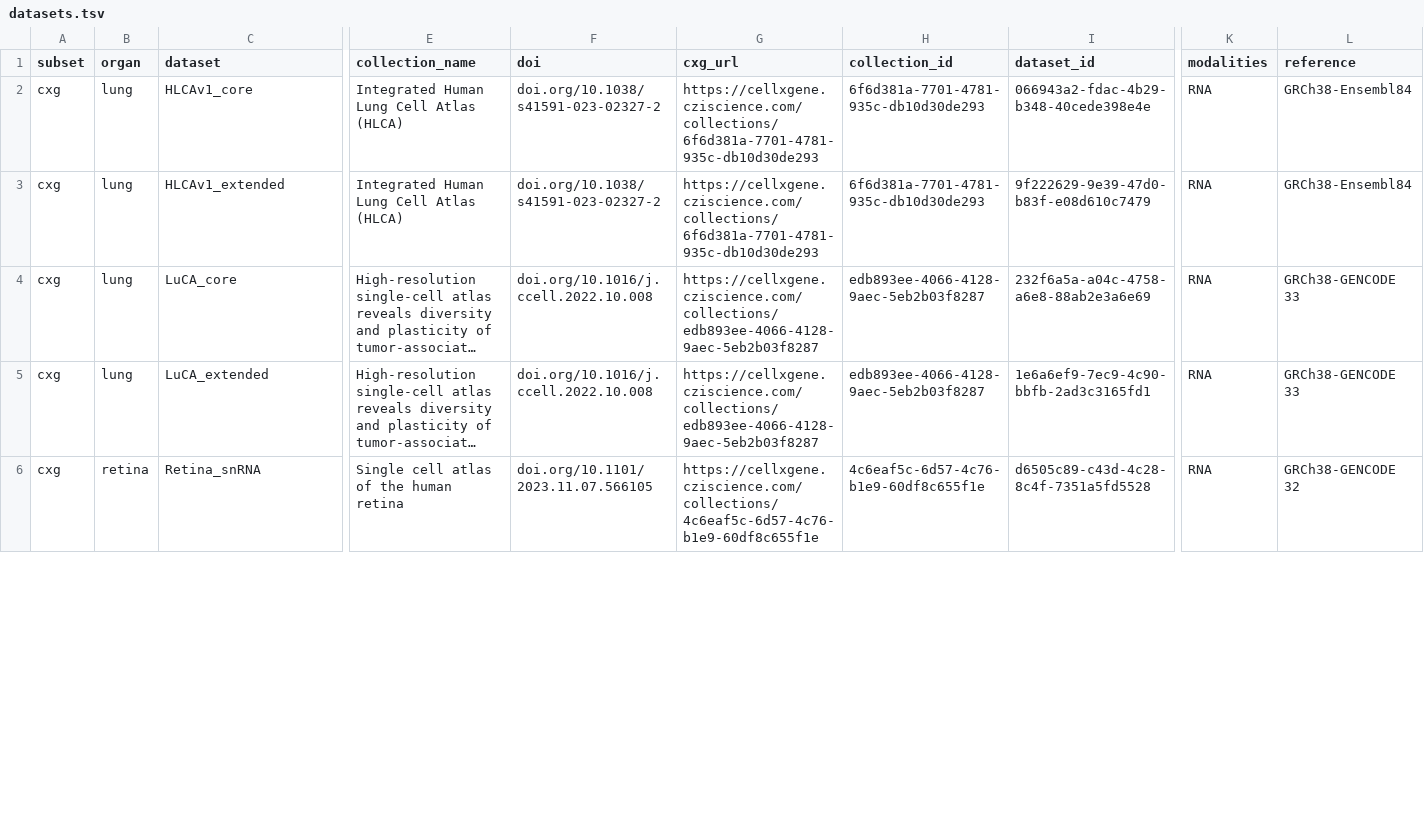
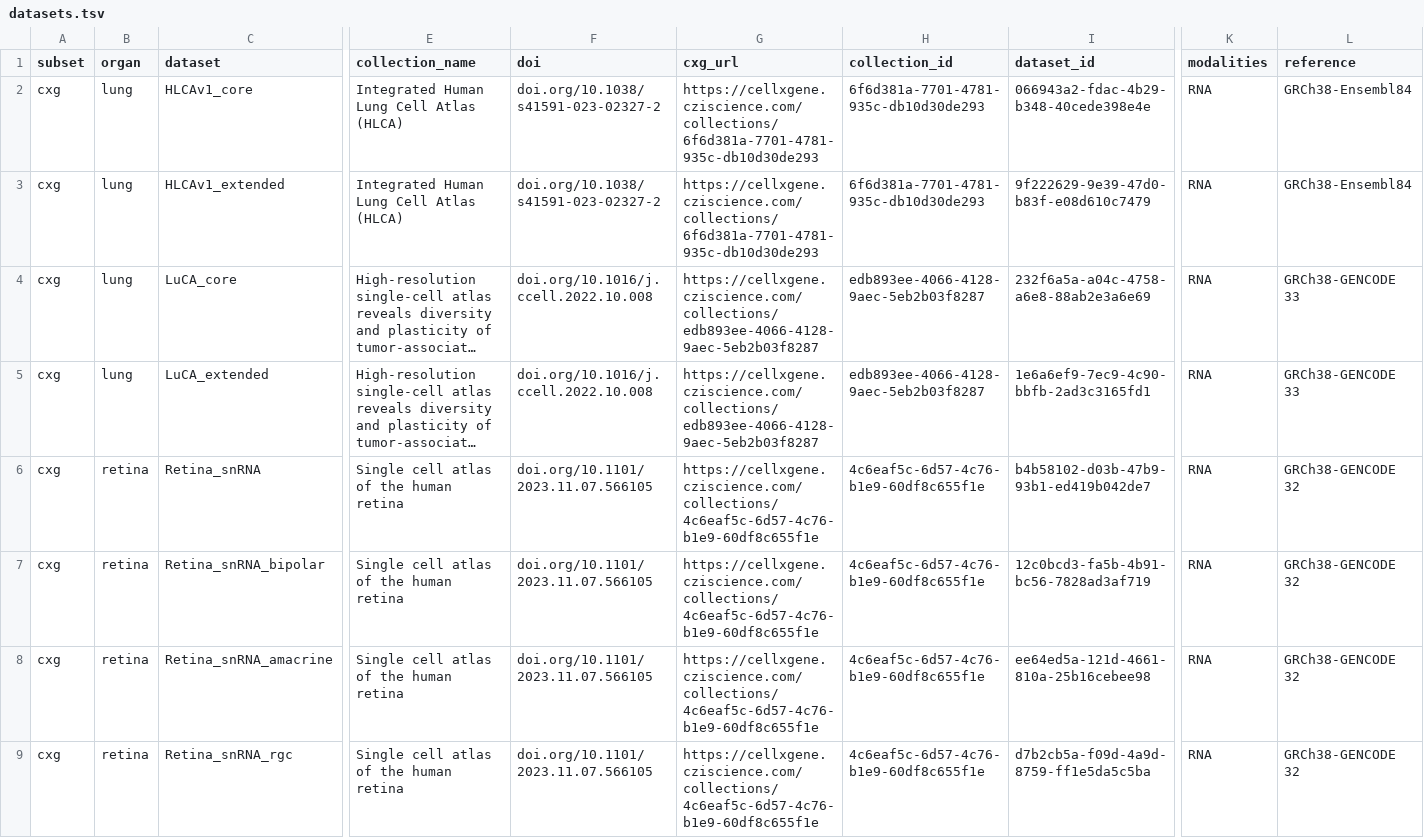
Before and after one commit to lueckenlab/scAtlasTb_reproducibility, a TSV file: configs/load_data/datasets.tsv, drawn as a sheet; only a part is shown, gaps mark what is left out; long unchanged cells end in …; rows hold the shown columns only; the diff covers the shown part only; the diff names each change by its address in the sheet, - before the commit and + after, or states it on an @@ line.

Commit message:
add retina publication subsets to dataset loader

```diff
--- a/configs/load_data/datasets.tsv
+++ b/configs/load_data/datasets.tsv
-I6 (dataset_id): d6505c89-c43d-4c28-8c4f-7351a5fd5528
+I6 (dataset_id): b4b58102-d03b-47b9-93b1-ed419b042de7
+row 7: cxg | retina | Retina_snRNA_bipolar | Single cell atlas of the human retina | doi.org/10.1101/2023.11.07.566105 | https://cellxgene.cziscience.com/collections/4c6eaf5c-6d57-4c76-b1e9-60df8c655f1e | 4c6eaf5c-6d57-4c76-b1e9-60df8c655f1e | 12c0bcd3-fa5b-4b91-bc56-7828ad3af719 | RNA | GRCh38-GENCODE 32
+row 8: cxg | retina | Retina_snRNA_amacrine | Single cell atlas of the human retina | doi.org/10.1101/2023.11.07.566105 | https://cellxgene.cziscience.com/collections/4c6eaf5c-6d57-4c76-b1e9-60df8c655f1e | 4c6eaf5c-6d57-4c76-b1e9-60df8c655f1e | ee64ed5a-121d-4661-810a-25b16cebee98 | RNA | GRCh38-GENCODE 32
+row 9: cxg | retina | Retina_snRNA_rgc | Single cell atlas of the human retina | doi.org/10.1101/2023.11.07.566105 | https://cellxgene.cziscience.com/collections/4c6eaf5c-6d57-4c76-b1e9-60df8c655f1e | 4c6eaf5c-6d57-4c76-b1e9-60df8c655f1e | d7b2cb5a-f09d-4a9d-8759-ff1e5da5c5ba | RNA | GRCh38-GENCODE 32
```
Also changed, not shown: 3 added rows and 1 edited cell elsewhere in this file.
